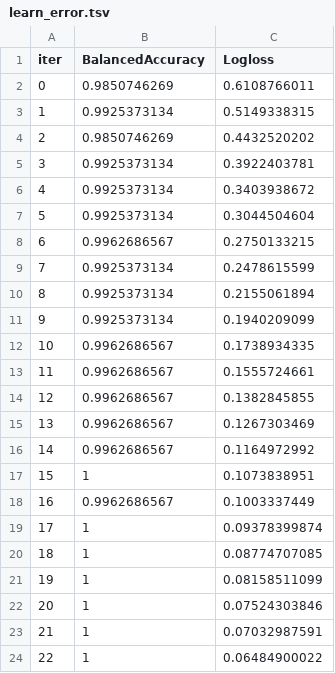
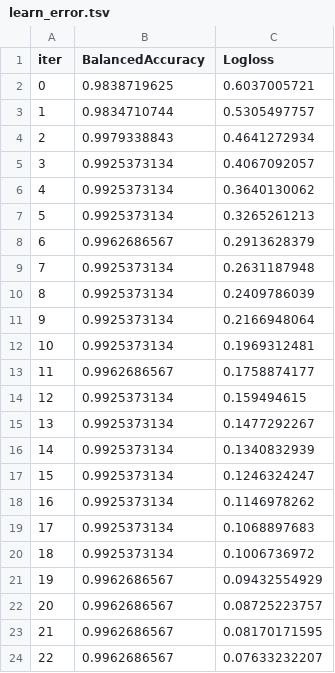
Before and after one commit to Mandroga/AAut-projects, a TSV file: project_3/catboost_info/learn_error.tsv, drawn as a sheet; only a part is shown; the diff covers the shown part only.

```diff
--- a/project_3/catboost_info/learn_error.tsv
+++ b/project_3/catboost_info/learn_error.tsv
@@ -1,24 +1,24 @@
 iter	BalancedAccuracy	Logloss
-0	0.9850746269	0.6108766011
-1	0.9925373134	0.5149338315
-2	0.9850746269	0.4432520202
-3	0.9925373134	0.3922403781
-4	0.9925373134	0.3403938672
-5	0.9925373134	0.3044504604
-6	0.9962686567	0.2750133215
-7	0.9925373134	0.2478615599
-8	0.9925373134	0.2155061894
-9	0.9925373134	0.1940209099
-10	0.9962686567	0.1738934335
-11	0.9962686567	0.1555724661
-12	0.9962686567	0.1382845855
-13	0.9962686567	0.1267303469
-14	0.9962686567	0.1164972992
-15	1	0.1073838951
-16	0.9962686567	0.1003337449
-17	1	0.09378399874
-18	1	0.08774707085
-19	1	0.08158511099
-20	1	0.07524303846
-21	1	0.07032987591
-22	1	0.06484900022
+0	0.9838719625	0.6037005721
+1	0.9834710744	0.5305497757
+2	0.9979338843	0.4641272934
+3	0.9925373134	0.4067092057
+4	0.9925373134	0.3640130062
+5	0.9925373134	0.3265261213
+6	0.9962686567	0.2913628379
+7	0.9925373134	0.2631187948
+8	0.9925373134	0.2409786039
+9	0.9925373134	0.2166948064
+10	0.9925373134	0.1969312481
+11	0.9962686567	0.1758874177
+12	0.9925373134	0.159494615
+13	0.9925373134	0.1477292267
+14	0.9925373134	0.1340832939
+15	0.9925373134	0.1246324247
+16	0.9925373134	0.1146978262
+17	0.9925373134	0.1068897683
+18	0.9925373134	0.1006736972
+19	0.9962686567	0.09432554929
+20	0.9962686567	0.08725223757
+21	0.9962686567	0.08170171595
+22	0.9962686567	0.07633232207
```
Also changed, not shown: 84 edited cells elsewhere in this file, project_3/catboost_info/test_error.tsv, project_3/catboost_info/time_left.tsv, 6 other files.
